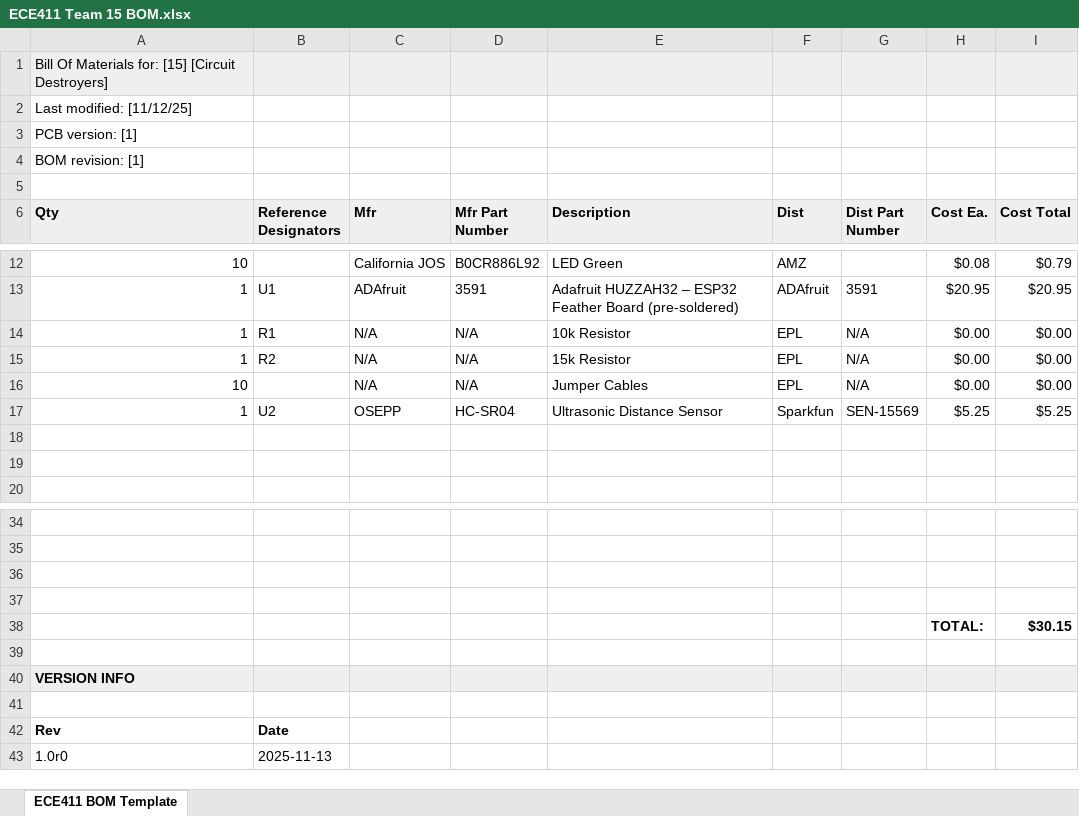
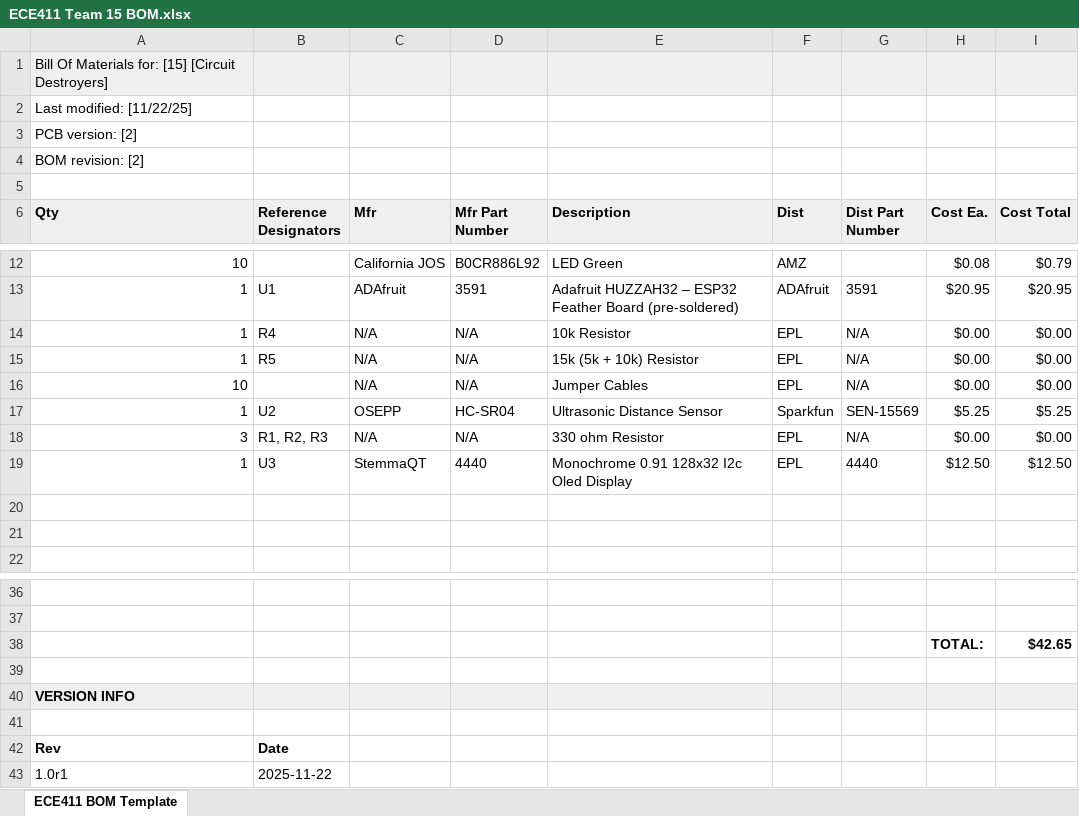
Before and after one commit to mourir09/ECE411-Team-15-Practicum-Project, an Excel workbook: BOM/ECE411 Team 15 BOM.xlsx, sheet ECE411 BOM Template, drawn as a sheet; only a part is shown, gaps mark what is left out; values as stored, in another font and other column widths than the file's, no borders; charts and pictures not drawn; removed rows and columns are numbered as before the commit, all else as after; the diff names each change by its address in the sheet, - before the commit and + after, or states it on an @@ line.

```diff
--- a/BOM/ECE411 Team 15 BOM.xlsx (sheet ECE411 BOM Template)
+++ b/BOM/ECE411 Team 15 BOM.xlsx (sheet ECE411 BOM Template)
-A2 (Qty): Last modified: [11/12/25]
+A2 (Qty): Last modified: [11/22/25]
-A3 (Qty): PCB version: [1]
+A3 (Qty): PCB version: [2]
-A4 (Qty): BOM revision: [1]
+A4 (Qty): BOM revision: [2]
-B14 (Reference Designators): R1
+B14 (Reference Designators): R4
-B15 (Reference Designators): R2
+B15 (Reference Designators): R5
-E15 (Description): 15k Resistor
+E15 (Description): 15k (5k + 10k) Resistor
+row 18: 3 | R1, R2, R3 | N/A | N/A | 330 ohm Resistor | EPL | N/A | $0.00 | $0.00
+row 19: 1 | U3 | StemmaQT | 4440 | Monochrome 0.91 128x32 I2c Oled Display | EPL | 4440 | $12.50 | $12.50
-row 38: (empty)
+row 38:  |  |  |  |  |  |  | TOTAL: | $42.65
-row 37: (empty)
-row 38:  |  |  |  |  |  |  | TOTAL: | $30.15
-row 43: 1.0r0 | 2025-11-13
+row 43: 1.0r1 | 2025-11-22
```
Also changed, not shown: 16 other files.
